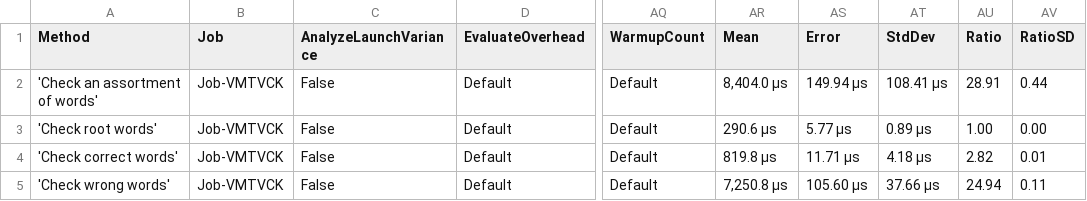
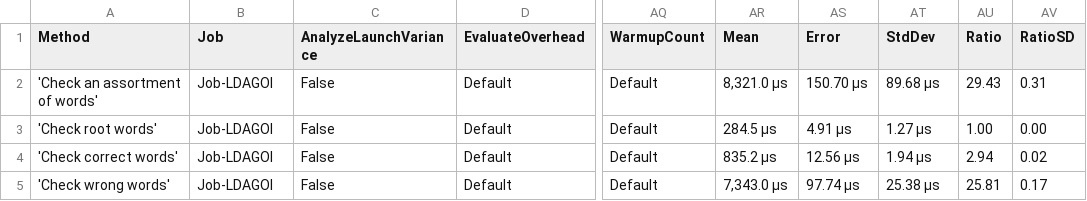
Before and after one commit to aarondandy/WeCantSpell.Hunspell, a CSV file: WeCantSpell.Hunspell.Benchmarking.MicroSuites/BenchmarkDotNet.Artifacts/results/WeCantSpell.Hunspell.Benchmarking.MicroSuites.EnUsWordListCheckSuite-report.csv, drawn as a sheet; only a part is shown, gaps mark what is left out; the diff names each change by its address in the sheet, - before the commit and + after, or states it on an @@ line.

```diff
--- a/WeCantSpell.Hunspell.Benchmarking.MicroSuites/BenchmarkDotNet.Artifacts/results/WeCantSpell.Hunspell.Benchmarking.MicroSuites.EnUsWordListCheckSuite-report.csv
+++ b/WeCantSpell.Hunspell.Benchmarking.MicroSuites/BenchmarkDotNet.Artifacts/results/WeCantSpell.Hunspell.Benchmarking.MicroSuites.EnUsWordListCheckSuite-report.csv
-B2:B5 (Job): Job-VMTVCK
+B2:B5 (Job): Job-LDAGOI
-AR2 (Mean): 8,404.0 μs
+AR2 (Mean): 8,321.0 μs
-AS2 (Error): 149.94 μs
+AS2 (Error): 150.70 μs
-AT2 (StdDev): 108.41 μs
+AT2 (StdDev): 89.68 μs
-AU2 (Ratio): 28.91
+AU2 (Ratio): 29.43
-AV2 (RatioSD): 0.44
+AV2 (RatioSD): 0.31
-AR3 (Mean): 290.6 μs
+AR3 (Mean): 284.5 μs
-AS3 (Error): 5.77 μs
+AS3 (Error): 4.91 μs
-AT3 (StdDev): 0.89 μs
+AT3 (StdDev): 1.27 μs
-AR4 (Mean): 819.8 μs
+AR4 (Mean): 835.2 μs
-AS4 (Error): 11.71 μs
+AS4 (Error): 12.56 μs
-AT4 (StdDev): 4.18 μs
+AT4 (StdDev): 1.94 μs
-AU4 (Ratio): 2.82
+AU4 (Ratio): 2.94
-AV4 (RatioSD): 0.01
+AV4 (RatioSD): 0.02
-AR5 (Mean): 7,250.8 μs
+AR5 (Mean): 7,343.0 μs
-AS5 (Error): 105.60 μs
+AS5 (Error): 97.74 μs
-AT5 (StdDev): 37.66 μs
+AT5 (StdDev): 25.38 μs
-AU5 (Ratio): 24.94
+AU5 (Ratio): 25.81
-AV5 (RatioSD): 0.11
+AV5 (RatioSD): 0.17
```
Also changed, not shown: WeCantSpell.Hunspell.Benchmarking.MicroSuites/BenchmarkDotNet.Artifacts/results/WeCantSpell.Hunspell.Benchmarking.MicroSuites.EnUsWordListSuggestSuite-report.csv, 8 other files.
